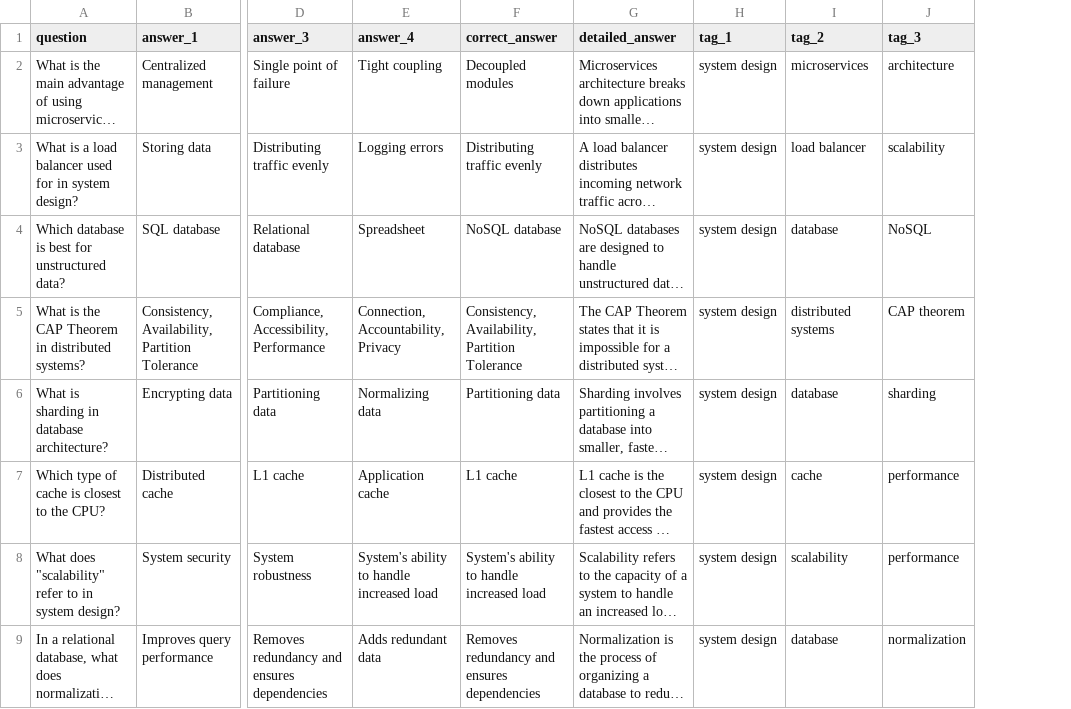
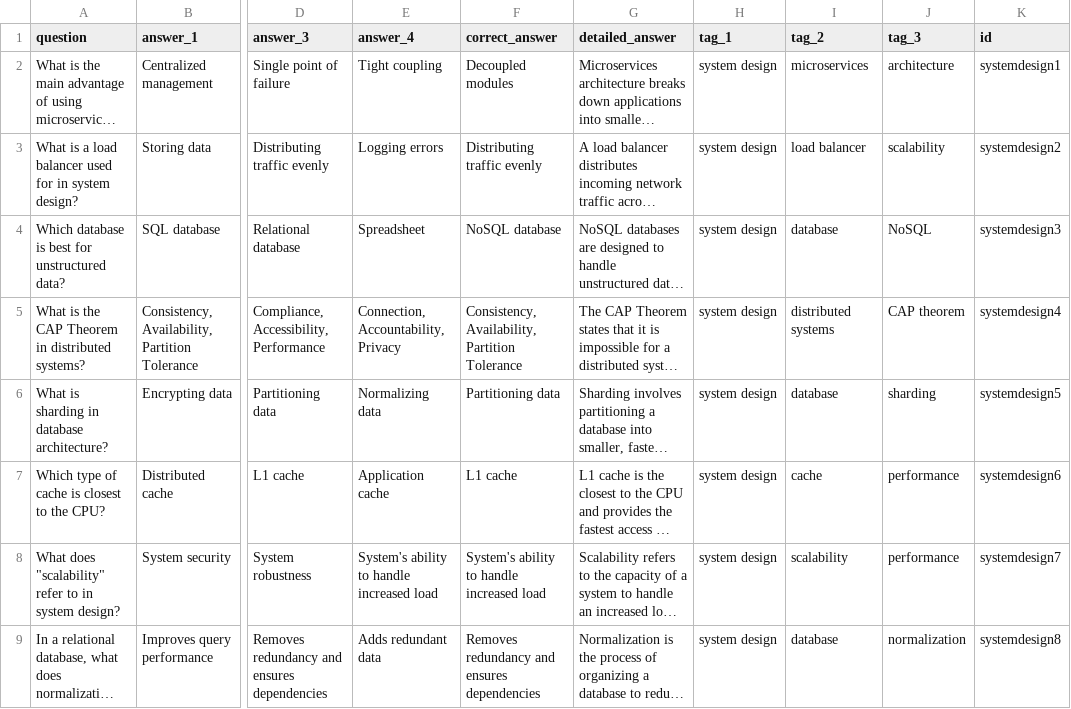
Before and after one commit to diegovazquez-drizly/dev-flash-cards, a CSV file: csv/20240821_systemdesign.csv, drawn as a sheet; only a part is shown, gaps mark what is left out; long unchanged cells end in …; the diff names each change by its address in the sheet, - before the commit and + after, or states it on an @@ line.

```diff
--- a/csv/20240821_systemdesign.csv
+++ b/csv/20240821_systemdesign.csv
+column K (id), rows 2-9: systemdesign1 | systemdesign2 | systemdesign3 | systemdesign4 | systemdesign5 | systemdesign6 | systemdesign7 | systemdesign8
```
Also changed, not shown: csv/20240807_react.csv, csv/20240807_restapis.csv, 5 other files.
